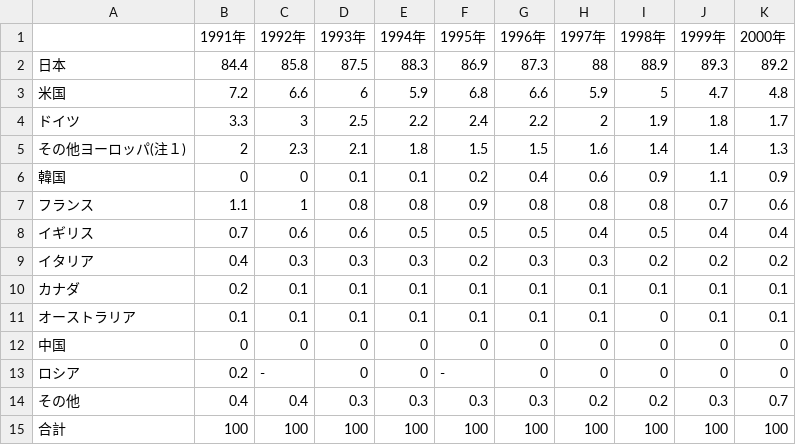
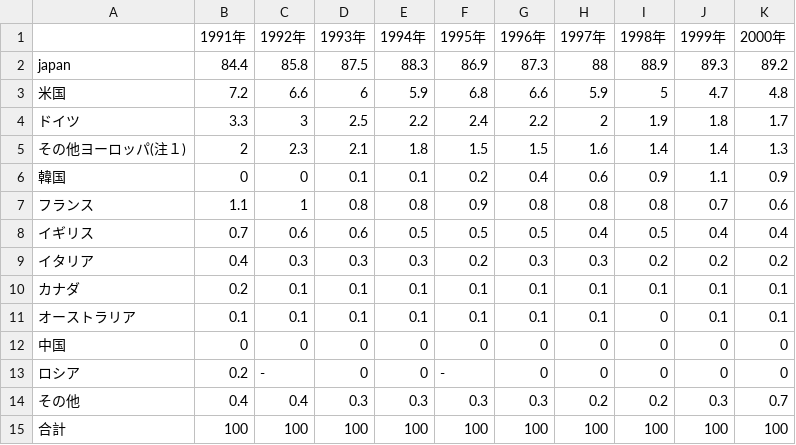
Before and after one commit to sue7ga/PerlVer2, a CSV file: toukei.csv, drawn as a sheet.

Commit message:
japan changed

```diff
--- a/toukei.csv
+++ b/toukei.csv
@@ -1,3 +1,3 @@
 ,1991年,1992年,1993年,1994年,1995年,1996年,1997年,1998年,1999年,2000年
-日本,84.4,85.8,87.5,88.3,86.9,87.3,88,88.9,89.3,89.2
+japan,84.4,85.8,87.5,88.3,86.9,87.3,88,88.9,89.3,89.2
 米国,7.2,6.6,6,5.9,6.8,6.6,5.9,5,4.7,4.8
```
Also changed, not shown: 1 other file.
